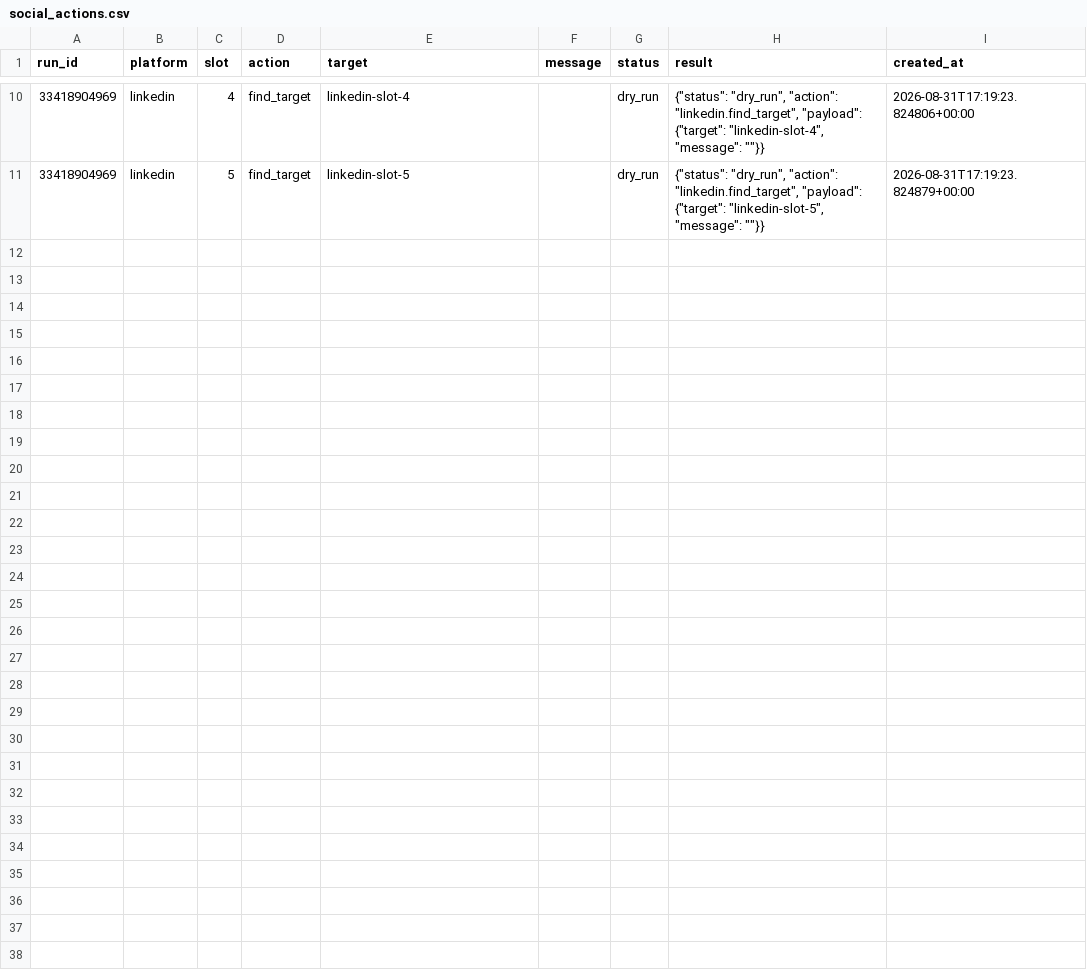
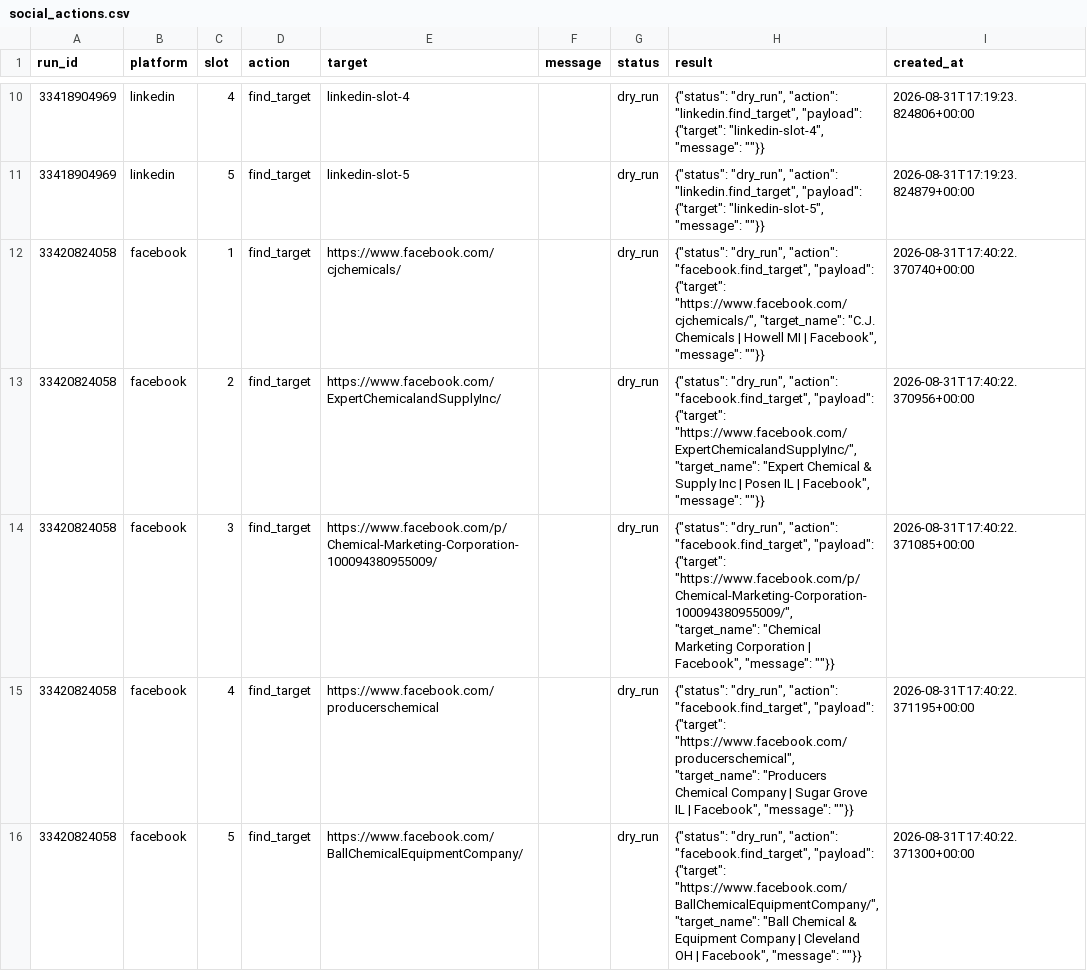
Before and after one commit to GLOBALI90/rozhanglobal-social-outreach, a CSV file: data/social_actions.csv, drawn as a sheet; only a part is shown, gaps mark what is left out; the diff covers the shown part only; the diff names each change by its address in the sheet, - before the commit and + after, or states it on an @@ line.

```diff
--- a/data/social_actions.csv
+++ b/data/social_actions.csv
+row 12: 33420824058 | facebook | 1 | find_target | https://www.facebook.com/cjchemicals/ |  | dry_run | {"status": "dry_run", "action": "facebook.find_target", "payload": {"target": "https://www.facebook.com/cjchemicals/", "target_name": "C.J. Chemicals | Howell MI | Facebook", "message": ""}} | 2026-08-31T17:40:22.370740+00:00
+row 13: 33420824058 | facebook | 2 | find_target | https://www.facebook.com/ExpertChemicalandSupplyInc/ |  | dry_run | {"status": "dry_run", "action": "facebook.find_target", "payload": {"target": "https://www.facebook.com/ExpertChemicalandSupplyInc/", "target_name": "Expert Chemical & Supply Inc | Posen IL | Facebook", "message": ""}} | 2026-08-31T17:40:22.370956+00:00
+row 14: 33420824058 | facebook | 3 | find_target | https://www.facebook.com/p/Chemical-Marketing-Corporation-100094380955009/ |  | dry_run | {"status": "dry_run", "action": "facebook.find_target", "payload": {"target": "https://www.facebook.com/p/Chemical-Marketing-Corporation-100094380955009/", "target_name": "Chemical Marketing Corporation | Facebook", "message": ""}} | 2026-08-31T17:40:22.371085+00:00
+row 15: 33420824058 | facebook | 4 | find_target | https://www.facebook.com/producerschemical |  | dry_run | {"status": "dry_run", "action": "facebook.find_target", "payload": {"target": "https://www.facebook.com/producerschemical", "target_name": "Producers Chemical Company | Sugar Grove IL | Facebook", "message": ""}} | 2026-08-31T17:40:22.371195+00:00
+row 16: 33420824058 | facebook | 5 | find_target | https://www.facebook.com/BallChemicalEquipmentCompany/ |  | dry_run | {"status": "dry_run", "action": "facebook.find_target", "payload": {"target": "https://www.facebook.com/BallChemicalEquipmentCompany/", "target_name": "Ball Chemical & Equipment Company | Cleveland OH | Facebook", "message": ""}} | 2026-08-31T17:40:22.371300+00:00
```
Also changed, not shown: 5 added rows elsewhere in this file, 1 other file.
